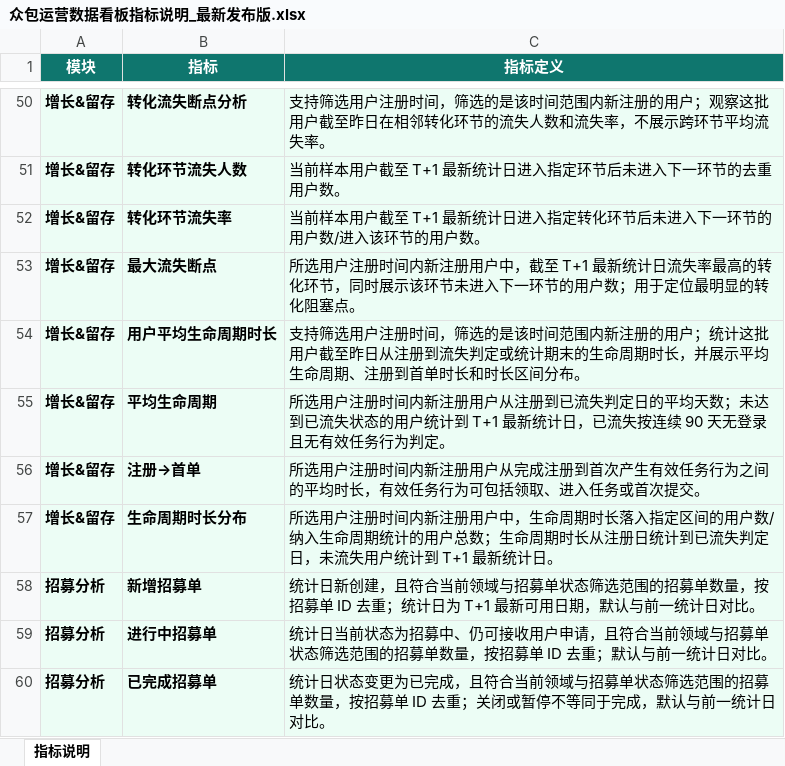
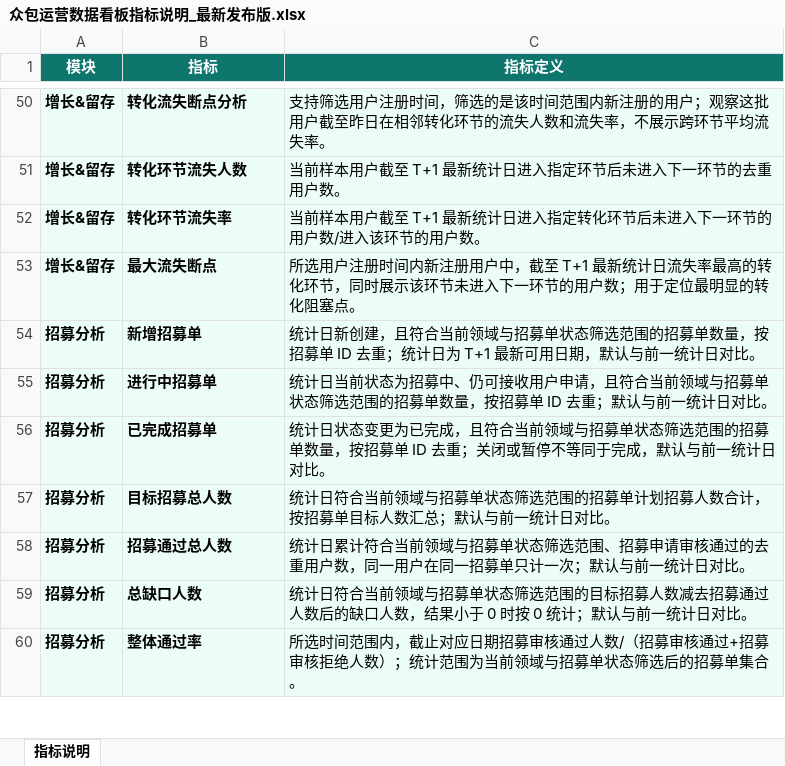
Before and after one commit to nolfacalatroni776-design/appen-crowd-dashboard, an Excel workbook: docs/众包运营数据看板指标说明_最新发布版.xlsx, sheet 指标说明, drawn as a sheet; only a part is shown, gaps mark what is left out; the shorter side is filled out with more unchanged rows; values as stored, in another font and other column widths than the file's, no borders; the diff names each change by its address in the sheet, - before the commit and + after, or states it on an @@ line.

Commit message:
Remove lifecycle duration module

```diff
--- a/docs/众包运营数据看板指标说明_最新发布版.xlsx (sheet 指标说明)
+++ b/docs/众包运营数据看板指标说明_最新发布版.xlsx (sheet 指标说明)
-row 54: 增长&留存 | 用户平均生命周期时长 | 支持筛选用户注册时间，筛选的是该时间范围内新注册的用户；统计这批用户截至昨日从注册到流失判定或统计期末的生命周期时长，并展示平均生命周期、注册到首单时长和时长区间分布。
-row 55: 增长&留存 | 平均生命周期 | 所选用户注册时间内新注册用户从注册到已流失判定日的平均天数；未达到已流失状态的用户统计到 T+1 最新统计日，已流失按连续 90 天无登录且无有效任务行为判定。
-row 56: 增长&留存 | 注册→首单 | 所选用户注册时间内新注册用户从完成注册到首次产生有效任务行为之间的平均时长，有效任务行为可包括领取、进入任务或首次提交。
-row 57: 增长&留存 | 生命周期时长分布 | 所选用户注册时间内新注册用户中，生命周期时长落入指定区间的用户数/纳入生命周期统计的用户总数；生命周期时长从注册日统计到已流失判定日，未流失用户统计到 T+1 最新统计日。
```
